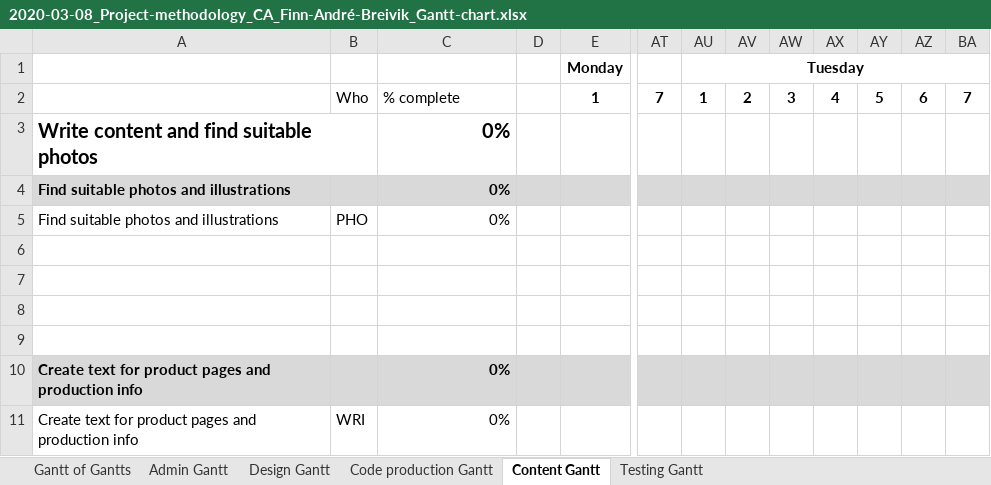
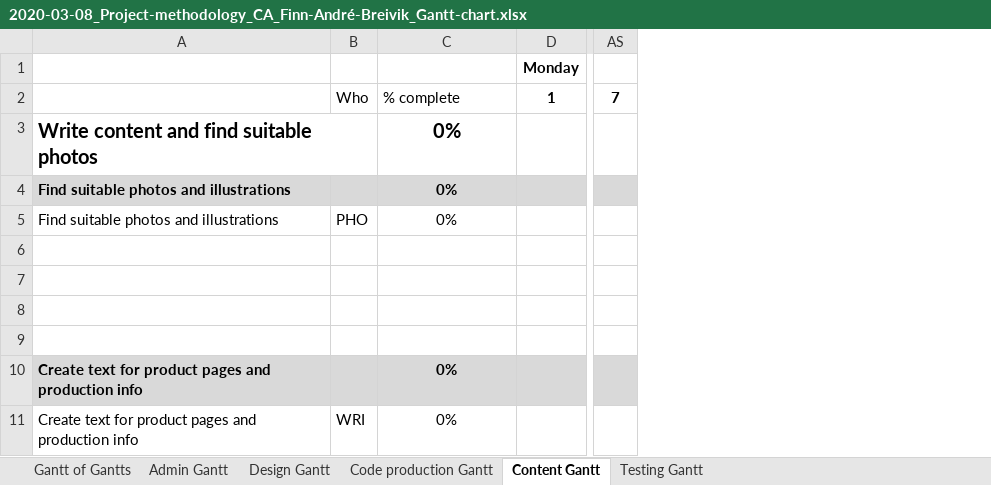
Before and after one commit to datafinn/FinnBreivik, an Excel workbook: 2020-03-08_Project-methodology_CA_Finn-André-Breivik_Gantt-chart.xlsx, sheet Content Gantt, drawn as a sheet; only a part is shown, gaps mark what is left out; values as stored, in another font and other column widths than the file's, no borders; the diff names each change by its address in the sheet, - before the commit and + after, or states it on an @@ line.

Commit message:
Uploaded changed Gantt file

```diff
--- a/2020-03-08_Project-methodology_CA_Finn-André-Breivik_Gantt-chart.xlsx (sheet Content Gantt)
+++ b/2020-03-08_Project-methodology_CA_Finn-André-Breivik_Gantt-chart.xlsx (sheet Content Gantt)
-column D, empty
-column AU (Tuesday), row 2: 1
-column AV, row 2: 2
-column AW, row 2: 3
-column AX, row 2: 4
-column AY, row 2: 5
-column AZ, row 2: 6
-column BA, row 2: 7
-C3:C5 alignment: right
+C3:C5 alignment: center
-C10:C11 alignment: right
+C10:C11 alignment: center
```
Also changed, not shown: sheet Gantt of Gantts, sheet Admin Gantt, sheet Design Gantt, sheet Code production Gantt, sheet Testing Gantt, formulas that keep their value.
